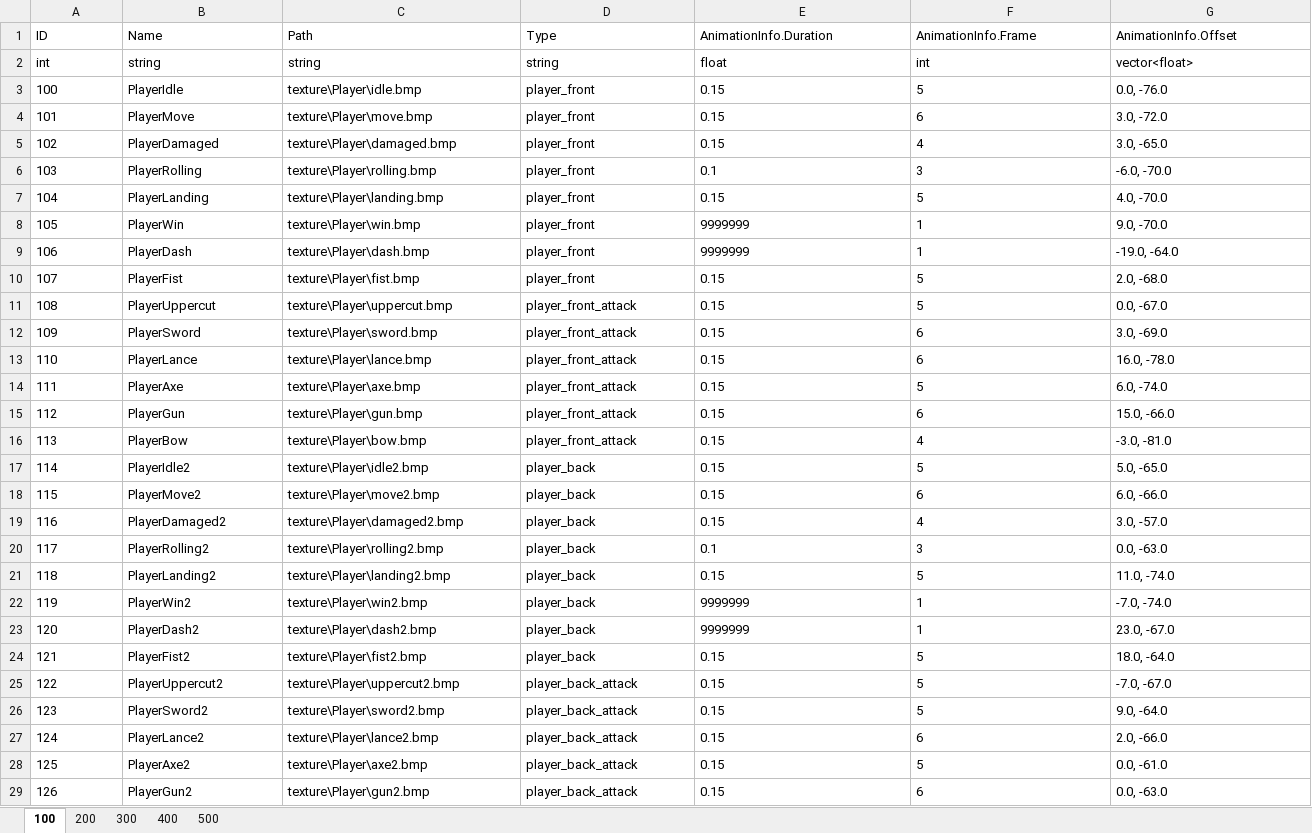
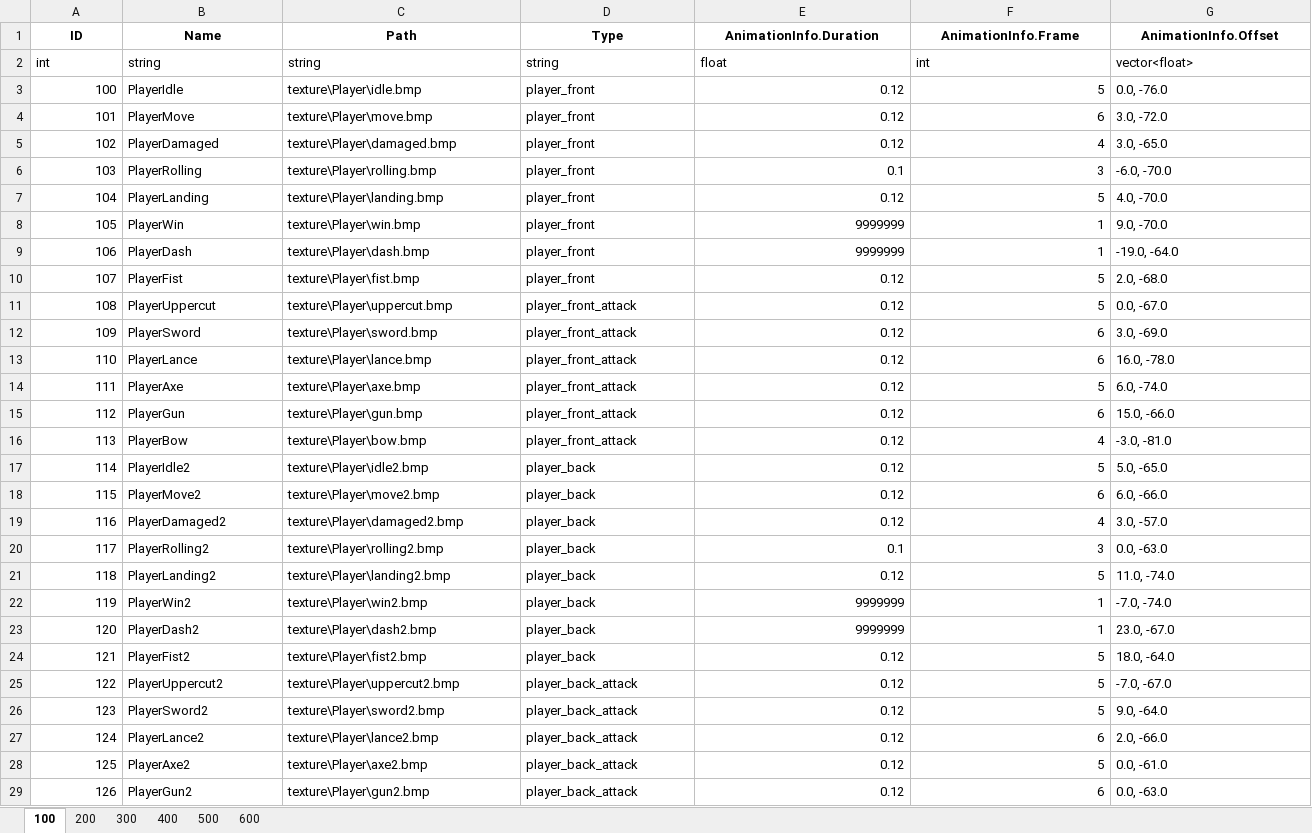
Before and after one commit to DJMAXJOAA/WinAPIProject, an Excel workbook: Output/bin/content/data/DataBase.xlsx, sheet 100, drawn as a sheet; only a part is shown; values as stored, in another font and other column widths than the file's, no borders; the diff covers the shown part only; the diff names each change by its address in the sheet, - before the commit and + after, or states it on an @@ line.

```diff
--- a/Output/bin/content/data/DataBase.xlsx (sheet 100)
+++ b/Output/bin/content/data/DataBase.xlsx (sheet 100)
+sheet tab: 600
@@ A1:G1 bold: off → on, alignment: left → center @@
-A3:A29 alignment: left
+A3:A29 alignment: right
-E3:E5 (AnimationInfo.Duration): 0.15
+E3:E5 (AnimationInfo.Duration): 0.12
-E3:F29 alignment: left
+E3:F29 alignment: right
-E7 (AnimationInfo.Duration): 0.15
+E7 (AnimationInfo.Duration): 0.12
-E10:E19 (AnimationInfo.Duration): 0.15
+E10:E19 (AnimationInfo.Duration): 0.12
-E21 (AnimationInfo.Duration): 0.15
+E21 (AnimationInfo.Duration): 0.12
-E24:E29 (AnimationInfo.Duration): 0.15
+E24:E29 (AnimationInfo.Duration): 0.12
```
Also changed, not shown: 141 edited cells and cell formats elsewhere in this sheet, sheet 300, sheet 500, sheet 400, sheet 200, 50 other files.
